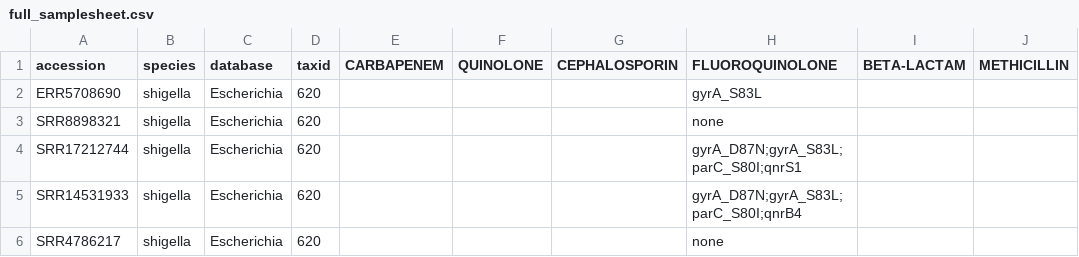
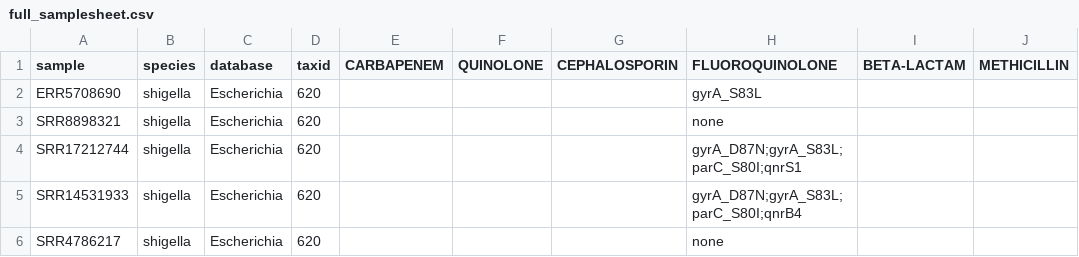
Before and after one commit to cgps-discovery/amrfinder-review, a CSV file: testing_results/full_samplesheet.csv, drawn as a sheet; only a part is shown; the diff names each change by its address in the sheet, - before the commit and + after, or states it on an @@ line.

```diff
--- a/testing_results/full_samplesheet.csv
+++ b/testing_results/full_samplesheet.csv
-A1: accession
+A1: sample
```
Also changed, not shown: 2 other files.
